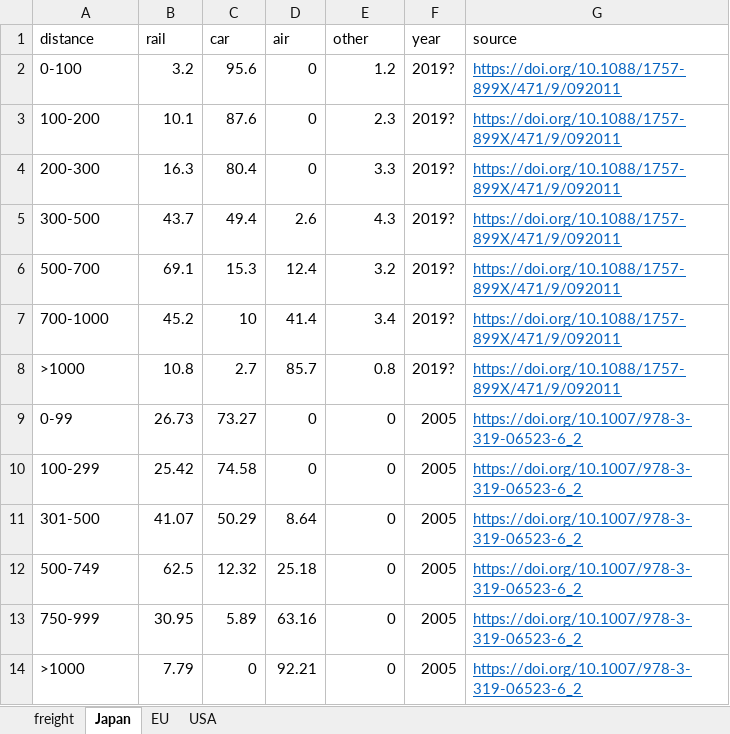
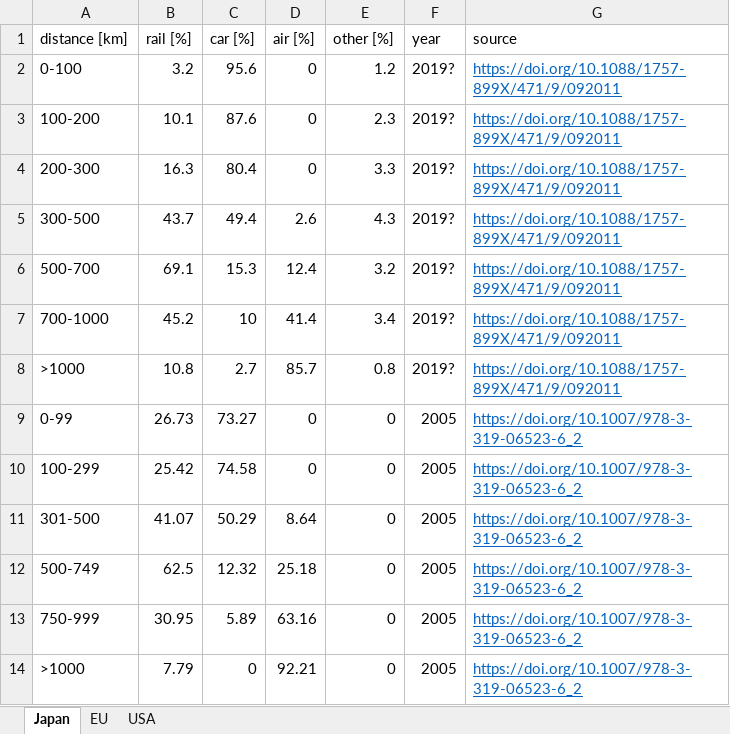
Before and after one commit to michaelweinold/phd_publication_figures, an Excel workbook: 4_aviation/modal_share/data/data.xlsx, sheet Japan, drawn as a sheet; values as stored, in another font and other column widths than the file's, no borders; the diff names each change by its address in the sheet, - before the commit and + after, or states it on an @@ line.

```diff
--- a/4_aviation/modal_share/data/data.xlsx (sheet Japan)
+++ b/4_aviation/modal_share/data/data.xlsx (sheet Japan)
-sheet tab: freight
-A1: distance
+A1: distance [km]
-B1: rail
+B1: rail [%]
-C1: car
+C1: car [%]
-D1: air
+D1: air [%]
-E1: other
+E1: other [%]
```
Also changed, not shown: sheet USA, 3 other files.
